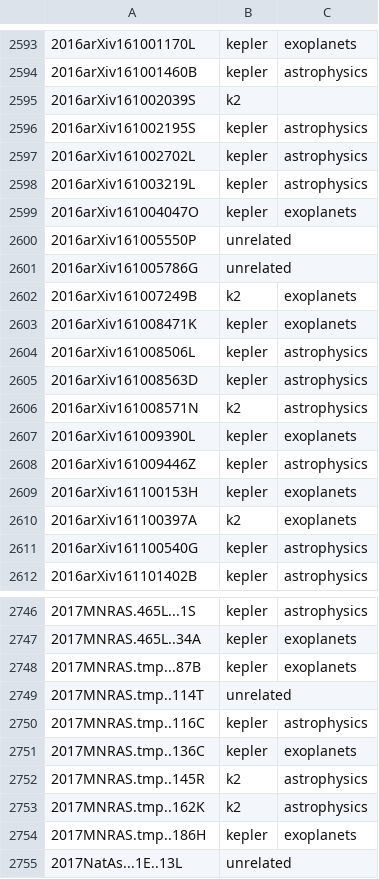
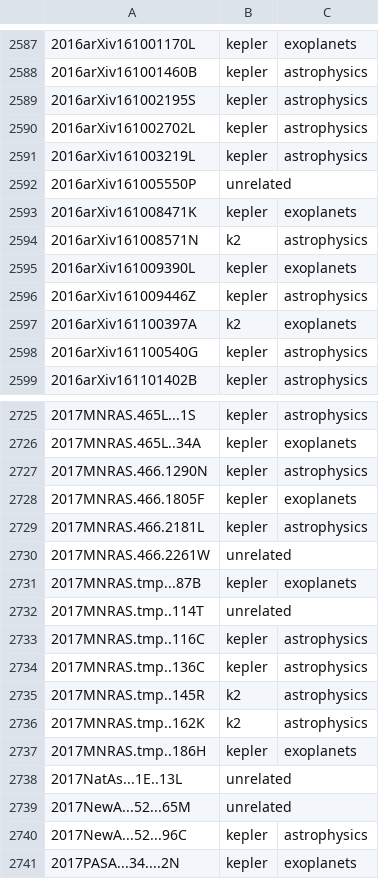
Before and after one commit to KeplerGO/kpub, a CSV file: data/kpub-export.csv, drawn as a sheet; only a part is shown, gaps mark what is left out; the shorter side is filled out with more unchanged rows; the diff covers the shown part only.

```diff
--- a/data/kpub-export.csv
+++ b/data/kpub-export.csv
@@ -2594,3 +2588,2 @@
 2016arXiv161001460B,kepler,astrophysics
-2016arXiv161002039S,k2,
 2016arXiv161002195S,kepler,astrophysics
@@ -2598,9 +2591,4 @@
 2016arXiv161003219L,kepler,astrophysics
-2016arXiv161004047O,kepler,exoplanets
 2016arXiv161005550P,unrelated,
-2016arXiv161005786G,unrelated,
-2016arXiv161007249B,k2,exoplanets
 2016arXiv161008471K,kepler,exoplanets
-2016arXiv161008506L,kepler,astrophysics
-2016arXiv161008563D,kepler,astrophysics
 2016arXiv161008571N,k2,astrophysics
@@ -2608,3 +2596,2 @@
 2016arXiv161009446Z,kepler,astrophysics
-2016arXiv161100153H,kepler,exoplanets
 2016arXiv161100397A,k2,exoplanets
@@ -2747,2 +2726,6 @@
 2017MNRAS.465L..34A,kepler,exoplanets
+2017MNRAS.466.1290N,kepler,astrophysics
+2017MNRAS.466.1805F,kepler,exoplanets
+2017MNRAS.466.2181L,kepler,astrophysics
+2017MNRAS.466.2261W,unrelated,
 2017MNRAS.tmp...87B,kepler,exoplanets
@@ -2750,3 +2733,3 @@
 2017MNRAS.tmp..116C,kepler,astrophysics
-2017MNRAS.tmp..136C,kepler,exoplanets
+2017MNRAS.tmp..136C,kepler,astrophysics
 2017MNRAS.tmp..145R,k2,astrophysics
```
Also changed, not shown: 3 added rows, 18 removed rows and 1 edited cell elsewhere in this file, 1 other file.
